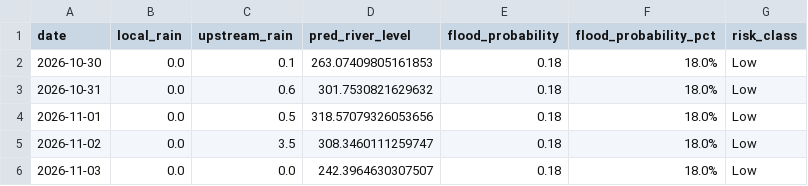
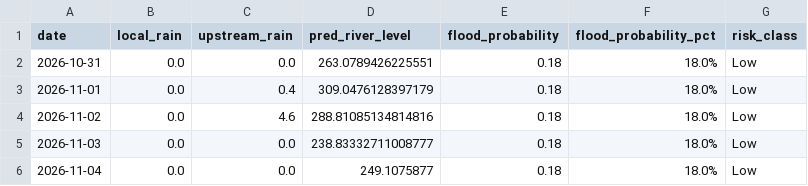
Before and after one commit to jajoojay/Matsya-Flood-detector, a CSV file: backend/flood_detector/flood_forecast.csv, drawn as a sheet.

```diff
--- a/backend/flood_detector/flood_forecast.csv
+++ b/backend/flood_detector/flood_forecast.csv
@@ -1,6 +1,6 @@
 date,local_rain,upstream_rain,pred_river_level,flood_probability,flood_probability_pct,risk_class
-2026-10-30,0.0,0.1,263.07409805161853,0.18,18.0%,Low
-2026-10-31,0.0,0.6,301.7530821629632,0.18,18.0%,Low
-2026-11-01,0.0,0.5,318.57079326053656,0.18,18.0%,Low
-2026-11-02,0.0,3.5,308.3460111259747,0.18,18.0%,Low
-2026-11-03,0.0,0.0,242.3964630307507,0.18,18.0%,Low
+2026-10-31,0.0,0.0,263.0789426225551,0.18,18.0%,Low
+2026-11-01,0.0,0.4,309.0476128397179,0.18,18.0%,Low
+2026-11-02,0.0,4.6,288.81085134814816,0.18,18.0%,Low
+2026-11-03,0.0,0.0,238.83332711008777,0.18,18.0%,Low
+2026-11-04,0.0,0.0,249.1075877,0.18,18.0%,Low
```
Also changed, not shown: backend/csv_generator/flood_prediction.csv, 3 other files.
